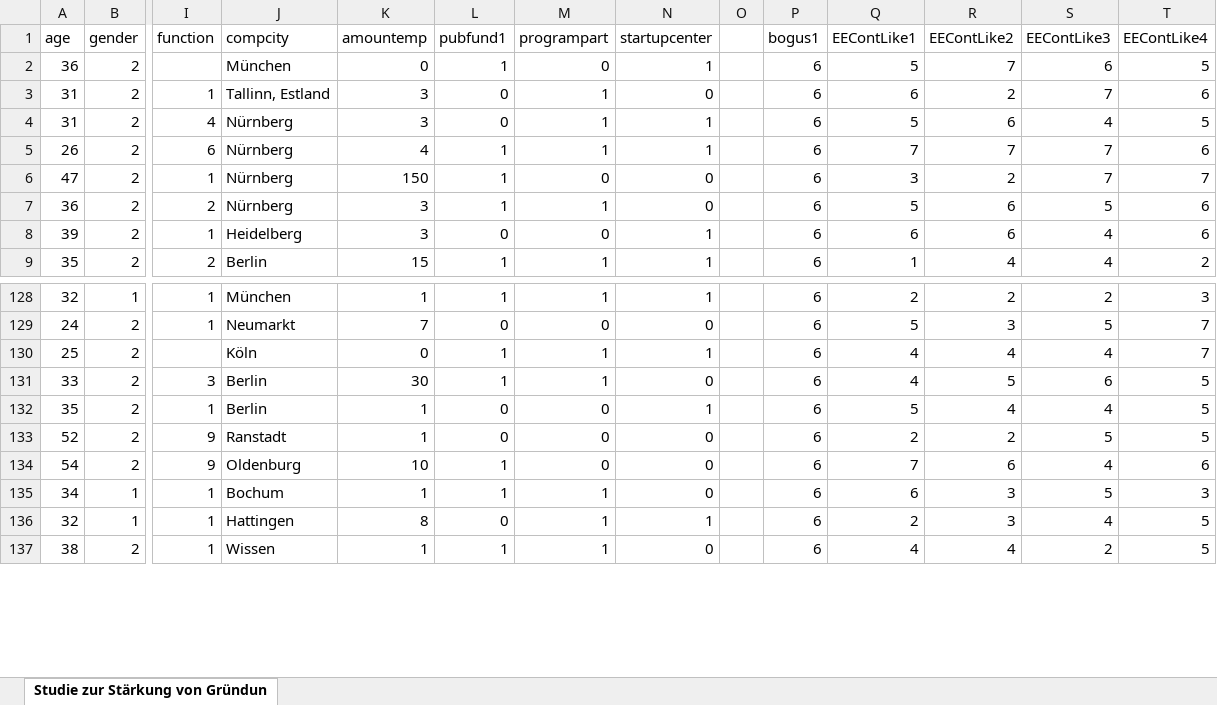
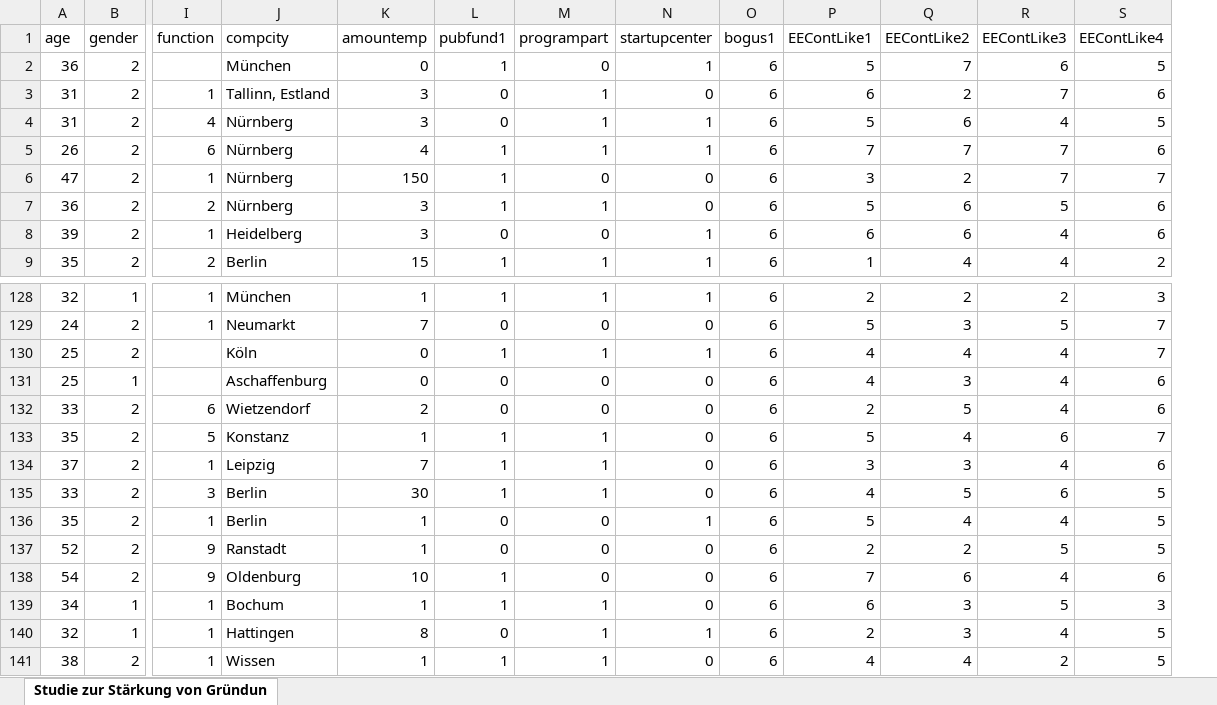
Before and after one commit to johaehnlein/EE_Downward-Causation_Entrepreneurship-Experiment, an Excel workbook: Data_EE Downward Causation_Conjoint_Merged.xlsx, sheet Studie zur Stärkung von Gründun, drawn as a sheet; only a part is shown, gaps mark what is left out; values as stored, in another font and other column widths than the file's, no borders; removed rows and columns are numbered as before the commit, all else as after; rows hold the shown columns only; the diff names each change by its address in the sheet, - before the commit and + after, or states it on an @@ line.

```diff
--- a/Data_EE Downward Causation_Conjoint_Merged.xlsx (sheet Studie zur Stärkung von Gründun)
+++ b/Data_EE Downward Causation_Conjoint_Merged.xlsx (sheet Studie zur Stärkung von Gründun)
-column O, empty
+row 131: 25 | 1 |  | Aschaffenburg | 0 | 0 | 0 | 0 | 6 | 4 | 3 | 4 | 6
+row 132: 33 | 2 | 6 | Wietzendorf | 2 | 0 | 0 | 0 | 6 | 2 | 5 | 4 | 6
+row 133: 35 | 2 | 5 | Konstanz | 1 | 1 | 1 | 0 | 6 | 5 | 4 | 6 | 7
+row 134: 37 | 2 | 1 | Leipzig | 7 | 1 | 1 | 0 | 6 | 3 | 3 | 4 | 6
```
Also changed, not shown: Data_EE Downward Causation_Conjoint_Prolific.xlsx, Data_EE Downward Causation_Conjoint_Wave5.xlsx, 4 other files.
